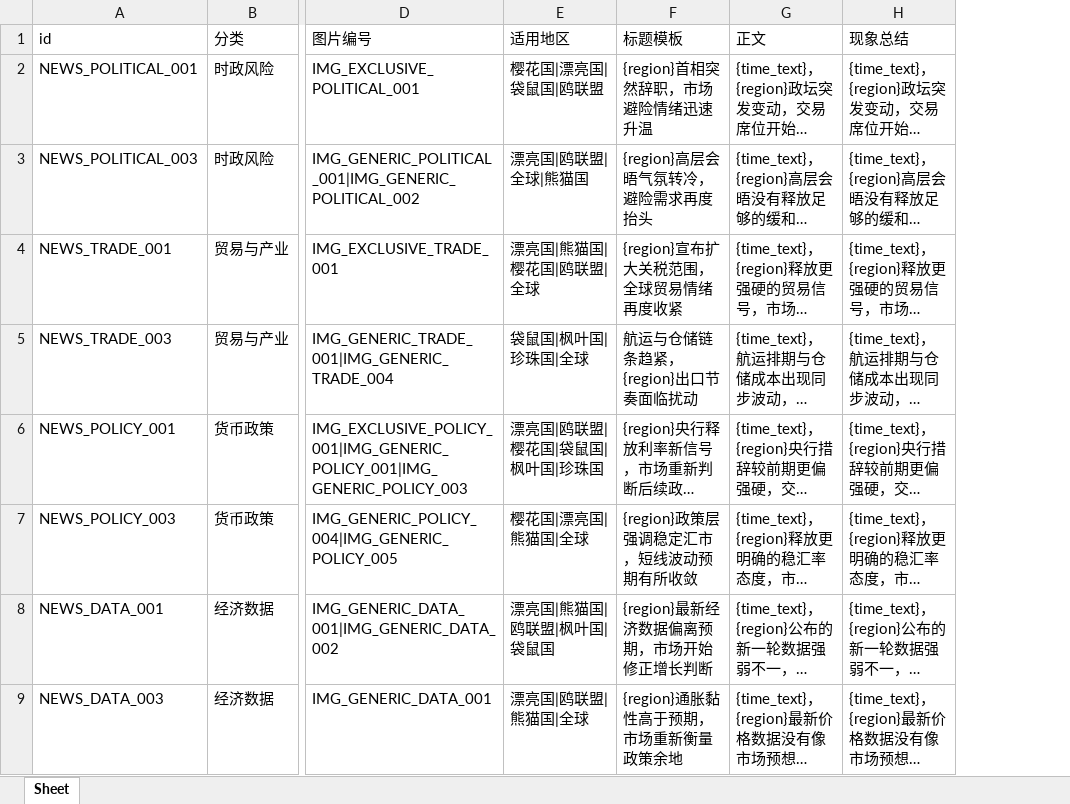
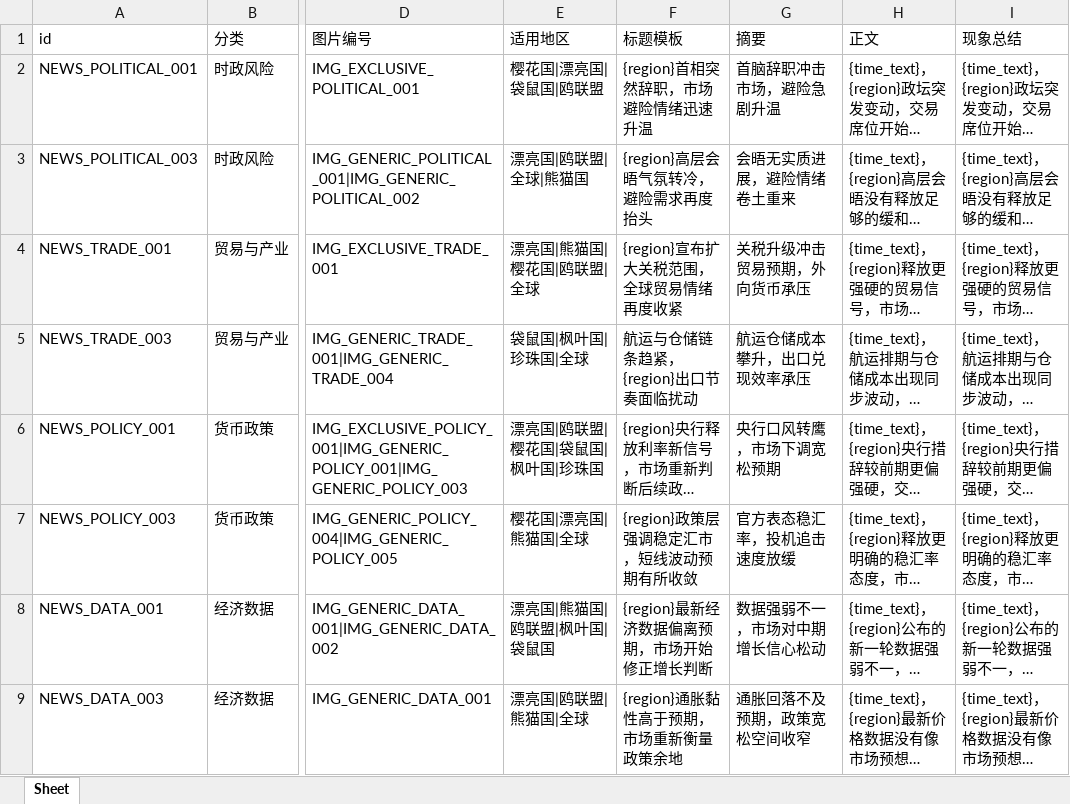
Before and after one commit to huomao777-ui/-FX-, an Excel workbook: 资源/数据/新闻/news_library_with_images.xlsx, sheet Sheet, drawn as a sheet; only a part is shown, gaps mark what is left out; long unchanged cells end in …; values as stored, in another font and other column widths than the file's, no borders; the diff names each change by its address in the sheet, - before the commit and + after, or states it on an @@ line.

Commit message:
更新新闻数据 CSV/Excel 配置与运行时代码

```diff
--- a/资源/数据/新闻/news_library_with_images.xlsx (sheet Sheet)
+++ b/资源/数据/新闻/news_library_with_images.xlsx (sheet Sheet)
+column G (摘要), rows 2-9: 首脑辞职冲击市场，避险急剧升温 | 会晤无实质进展，避险情绪卷土重来 | 关税升级冲击贸易预期，外向货币承压 | 航运仓储成本攀升，出口兑现效率承压 | 央行口风转鹰，市场下调宽松预期 | 官方表态稳汇率，投机追击速度放缓 | 数据强弱不一，市场对中期增长信心松动 | 通胀回落不及预期，政策宽松空间收窄
```
Also changed, not shown: 资源/数据/新闻/news_library_text_only.xlsx, 14 other files.
